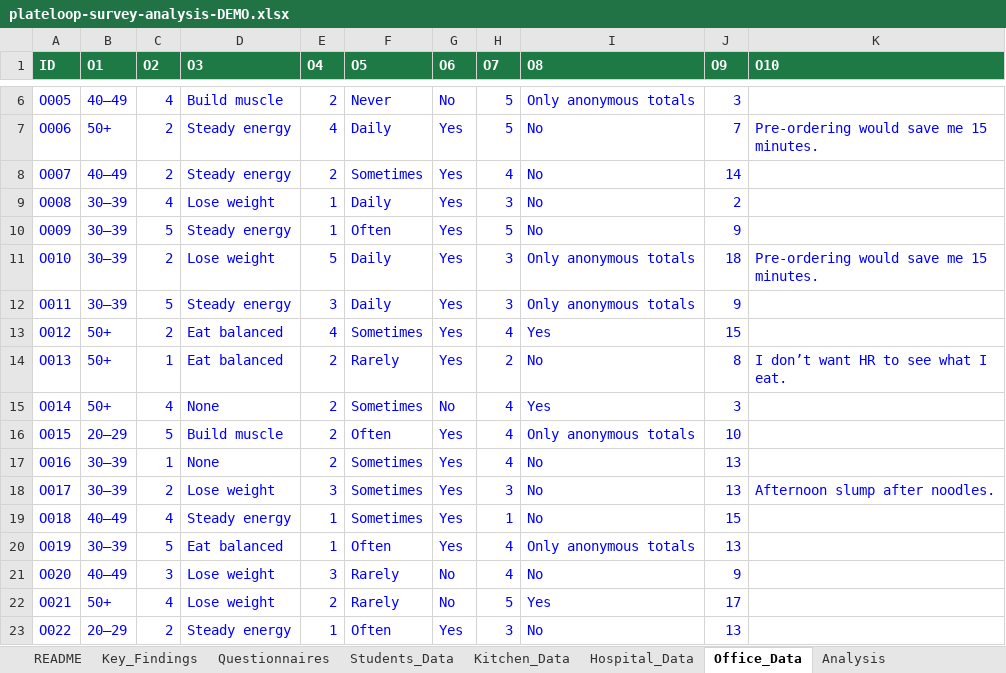
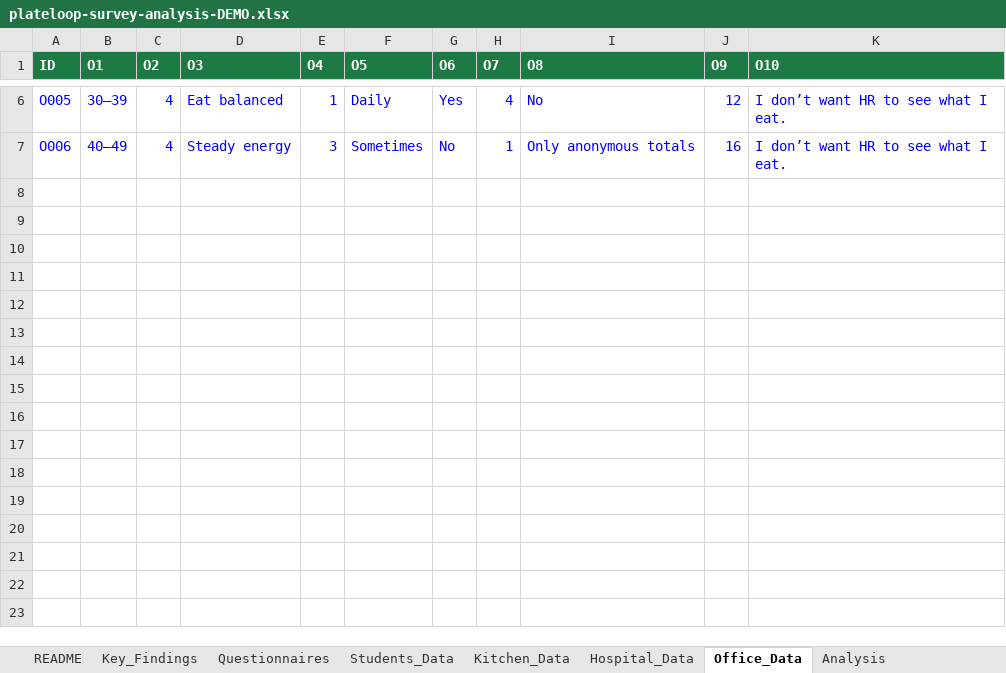
Before and after one commit to 8jiwoo/plateloop, an Excel workbook: docs/survey/plateloop-survey-analysis-DEMO.xlsx, sheet Office_Data, drawn as a sheet; only a part is shown, gaps mark what is left out; values as stored, in another font and other column widths than the file's, no borders; the diff covers the shown part only; the diff names each change by its address in the sheet, - before the commit and + after, or states it on an @@ line.

```diff
--- a/docs/survey/plateloop-survey-analysis-DEMO.xlsx (sheet Office_Data)
+++ b/docs/survey/plateloop-survey-analysis-DEMO.xlsx (sheet Office_Data)
-B6 (O1): 40–49
+B6 (O1): 30–39
-D6 (O3): Build muscle
+D6 (O3): Eat balanced
-E6 (O4): 2
+E6 (O4): 1
-F6 (O5): Never
+F6 (O5): Daily
-G6 (O6): No
+G6 (O6): Yes
-H6 (O7): 5
+H6 (O7): 4
-I6 (O8): Only anonymous totals
+I6 (O8): No
-J6 (O9): 3
+J6 (O9): 12
-K6 (O10): (empty)
+K6 (O10): I don’t want HR to see what I eat.
-B7 (O1): 50+
+B7 (O1): 40–49
-C7 (O2): 2
+C7 (O2): 4
-E7 (O4): 4
+E7 (O4): 3
-F7 (O5): Daily
+F7 (O5): Sometimes
-G7 (O6): Yes
+G7 (O6): No
-H7 (O7): 5
+H7 (O7): 1
-I7 (O8): No
+I7 (O8): Only anonymous totals
-J7 (O9): 7
+J7 (O9): 16
-K7 (O10): Pre-ordering would save me 15 minutes.
+K7 (O10): I don’t want HR to see what I eat.
-row 8: O007 | 40–49 | 2 | Steady energy | 2 | Sometimes | Yes | 4 | No | 14
-row 9: O008 | 30–39 | 4 | Lose weight | 1 | Daily | Yes | 3 | No | 2
-row 10: O009 | 30–39 | 5 | Steady energy | 1 | Often | Yes | 5 | No | 9
-row 11: O010 | 30–39 | 2 | Lose weight | 5 | Daily | Yes | 3 | Only anonymous totals | 18 | Pre-ordering would save me 15 minutes.
-row 12: O011 | 30–39 | 5 | Steady energy | 3 | Daily | Yes | 3 | Only anonymous totals | 9
-row 13: O012 | 50+ | 2 | Eat balanced | 4 | Sometimes | Yes | 4 | Yes | 15
-row 14: O013 | 50+ | 1 | Eat balanced | 2 | Rarely | Yes | 2 | No | 8 | I don’t want HR to see what I eat.
-row 15: O014 | 50+ | 4 | None | 2 | Sometimes | No | 4 | Yes | 3
-row 16: O015 | 20–29 | 5 | Build muscle | 2 | Often | Yes | 4 | Only anonymous totals | 10
-row 17: O016 | 30–39 | 1 | None | 2 | Sometimes | Yes | 4 | No | 13
-row 18: O017 | 30–39 | 2 | Lose weight | 3 | Sometimes | Yes | 3 | No | 13 | Afternoon slump after noodles.
-row 19: O018 | 40–49 | 4 | Steady energy | 1 | Sometimes | Yes | 1 | No | 15
-row 20: O019 | 30–39 | 5 | Eat balanced | 1 | Often | Yes | 4 | Only anonymous totals | 13
-row 21: O020 | 40–49 | 3 | Lose weight | 3 | Rarely | No | 4 | No | 9
-row 22: O021 | 50+ | 4 | Lose weight | 2 | Rarely | No | 5 | Yes | 17
-row 23: O022 | 20–29 | 2 | Steady energy | 1 | Often | Yes | 3 | No | 13
```
Also changed, not shown: 58 removed rows and 28 edited cells elsewhere in this sheet, sheet Students_Data, sheet Hospital_Data, sheet Analysis, sheet Kitchen_Data, sheet Key_Findings, sheet README, formulas that keep their value, charts or pictures, 4 other files.
